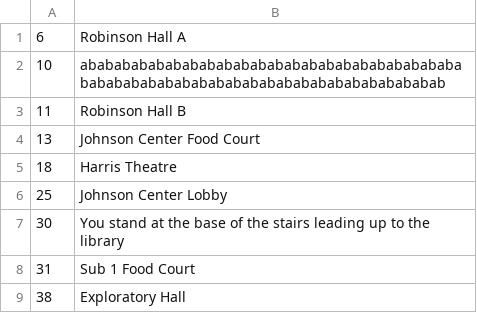
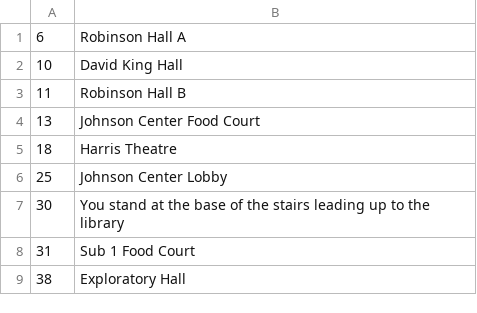
Before and after one commit to gildir/CS321-2018F-002, a CSV file: src/WhiteBoard.csv, drawn as a sheet; only a part is shown.

Commit message:
David King whiteboard has been changed

```diff
--- a/src/WhiteBoard.csv
+++ b/src/WhiteBoard.csv
@@ -1,3 +1,3 @@
 6, Robinson Hall A
-10, abababababababababababababababababababababababababababababababababababababababababababab
+10, David King Hall
 11, Robinson Hall B
```
